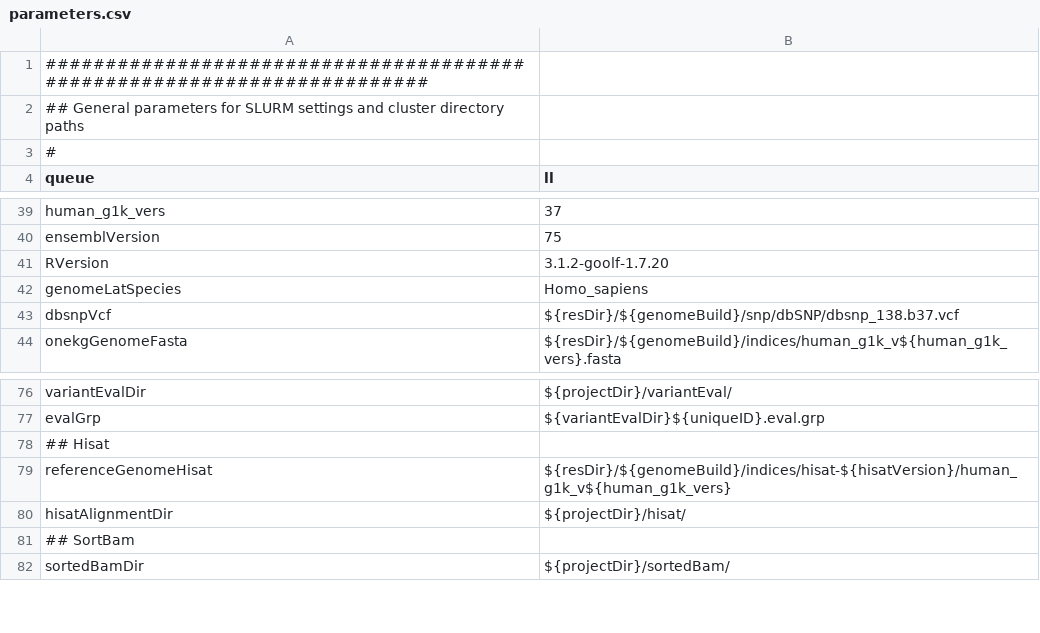
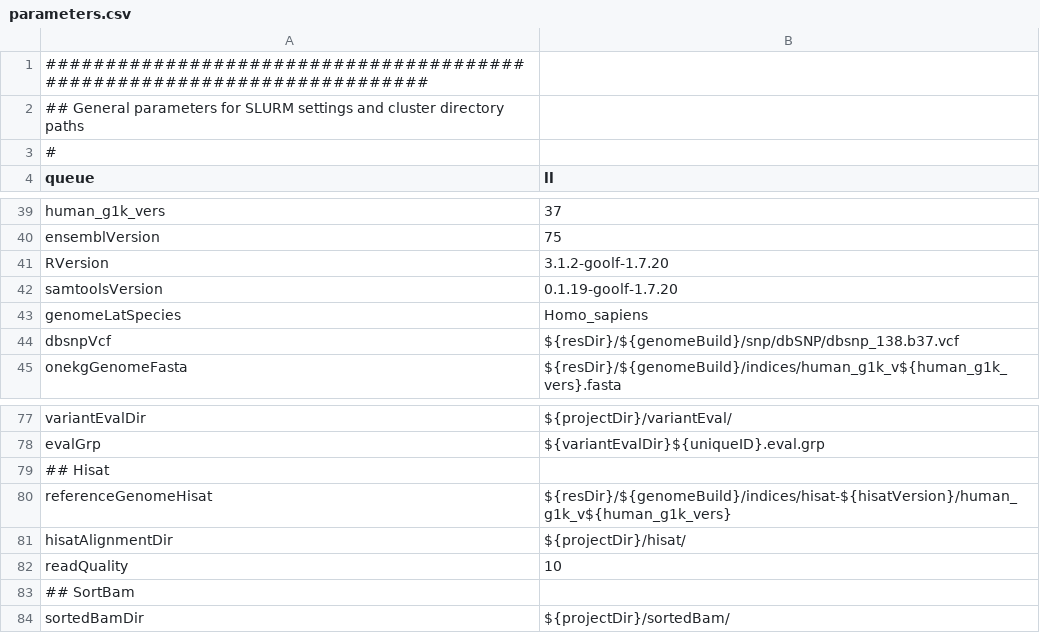
Before and after one commit to molgenis/molgenis-pipelines, a CSV file: compute5/Public_RNA-seq_QC/parameters.csv, drawn as a sheet; only a part is shown, gaps mark what is left out.

Commit message:
use Samtools quality filter to filter out mapped reads with q < 10, remove dependency of Hisat on FastQC

```diff
--- a/compute5/Public_RNA-seq_QC/parameters.csv
+++ b/compute5/Public_RNA-seq_QC/parameters.csv
@@ -41,2 +41,3 @@ ensemblVersion,75
 RVersion,3.1.2-goolf-1.7.20
+samtoolsVersion,0.1.19-goolf-1.7.20
 genomeLatSpecies,Homo_sapiens
@@ -80,2 +81,3 @@ referenceGenomeHisat,${resDir}/${genomeBuild}/indices/hisat-${hisatVersion}/huma
 hisatAlignmentDir,${projectDir}/hisat/
+readQuality,10
 ## SortBam
```
Also changed, not shown: compute5/Public_RNA-seq_QC/workflow.csv, 2 other files.
